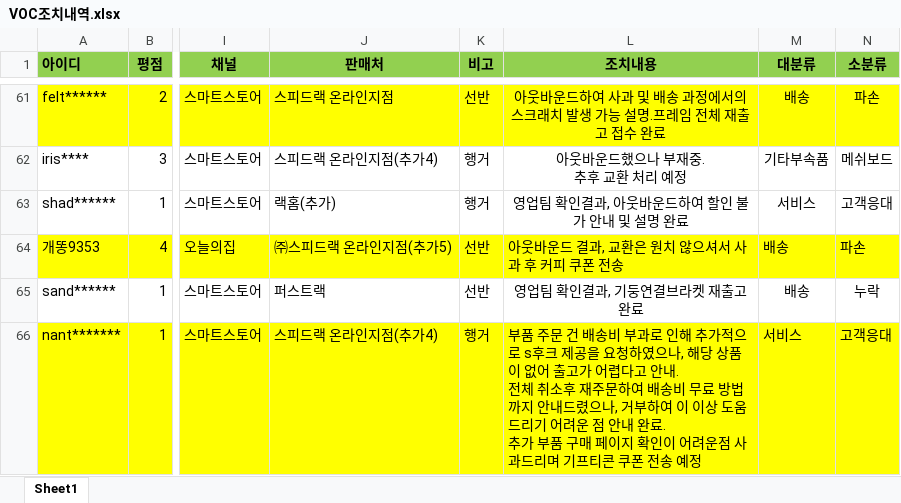
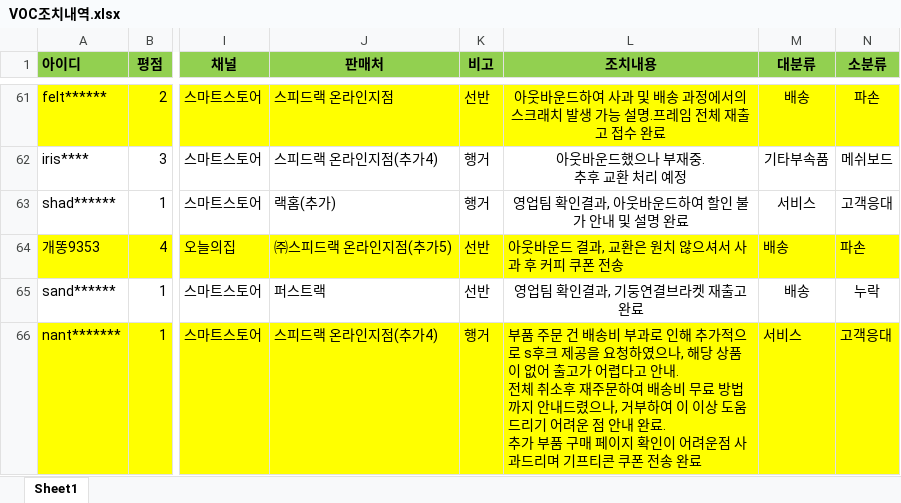
Before and after one commit to speedrack/VOC, an Excel workbook: VOC조치내역.xlsx, sheet Sheet1, drawn as a sheet; only a part is shown, gaps mark what is left out; values as stored, in another font and other column widths than the file's, no borders; the diff covers the shown part only; the diff names each change by its address in the sheet, - before the commit and + after, or states it on an @@ line.

```diff
--- a/VOC조치내역.xlsx (sheet Sheet1)
+++ b/VOC조치내역.xlsx (sheet Sheet1)
-L66 (조치내용): …전송 예정
+L66 (조치내용): …전송 완료
```
Also changed, not shown: 1 added row, 3 edited cells and cell formats elsewhere in this sheet, 2 other files.
